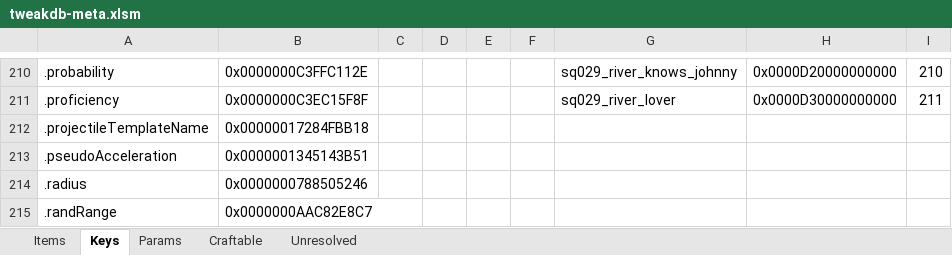
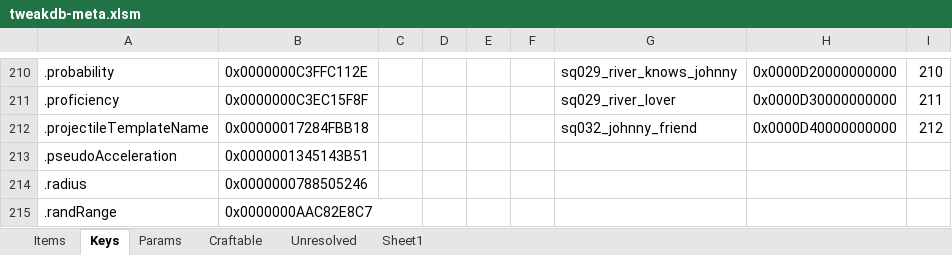
Before and after one commit to psiberx/cp2077-respector, an Excel workbook: mod/data/tweakdb-meta.xlsm, sheet Keys, drawn as a sheet; only a part is shown, gaps mark what is left out; values as stored, in another font and other column widths than the file's, no borders; the diff names each change by its address in the sheet, - before the commit and + after, or states it on an @@ line.

```diff
--- a/mod/data/tweakdb-meta.xlsm (sheet Keys)
+++ b/mod/data/tweakdb-meta.xlsm (sheet Keys)
+sheet tab: Sheet1
-G212: (empty)
+G212: sq032_johnny_friend
-H212: (empty)
+H212: 0x0000D40000000000
-I212: (empty)
+I212: 212
```
Also changed, not shown: sheet Items, 7 other files.
